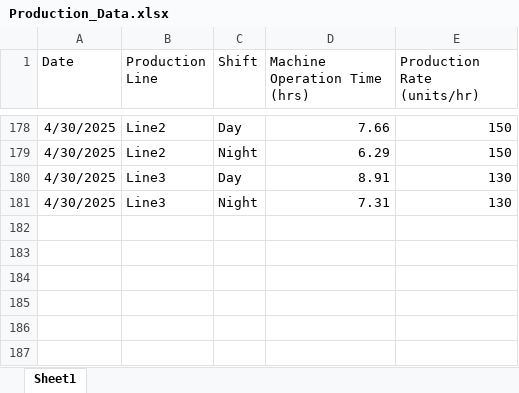
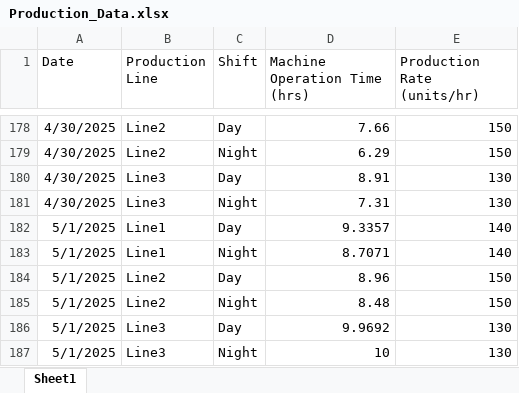
Before and after one commit to AshwinAlikkal/Manufacturing_Demo, an Excel workbook: Data/Source_Data/Issues_Data/Production_Data.xlsx, sheet Sheet1, drawn as a sheet; only a part is shown, gaps mark what is left out; values as stored, in another font and other column widths than the file's, no borders; the diff names each change by its address in the sheet, - before the commit and + after, or states it on an @@ line.

```diff
--- a/Data/Source_Data/Issues_Data/Production_Data.xlsx (sheet Sheet1)
+++ b/Data/Source_Data/Issues_Data/Production_Data.xlsx (sheet Sheet1)
+row 182: 5/1/2025 | Line1 | Day | 9.3357 | 140
+row 183: 5/1/2025 | Line1 | Night | 8.7071 | 140
+row 184: 5/1/2025 | Line2 | Day | 8.96 | 150
+row 185: 5/1/2025 | Line2 | Night | 8.48 | 150
+row 186: 5/1/2025 | Line3 | Day | 9.9692 | 130
+row 187: 5/1/2025 | Line3 | Night | 10 | 130
```
Also changed, not shown: Data/Source_Data/Issues_Data/Demand_Data.xlsx, Data/Source_Data/Issues_Data/Issues_downtime_rawmaterial_data.xlsx, 5 other files.
